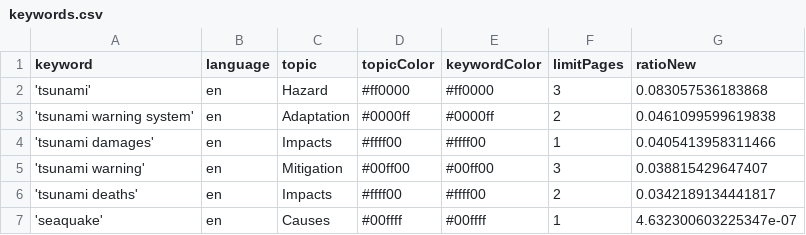
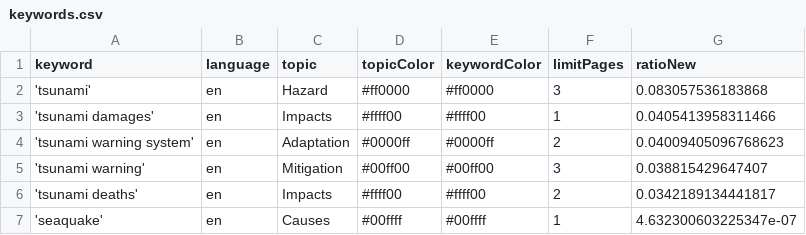
Before and after one commit to tg-news/TsunamiIsComing, a CSV file: keywords.csv, drawn as a sheet; removed rows and columns are numbered as before the commit, all else as after; the diff names each change by its address in the sheet, - before the commit and + after, or states it on an @@ line.

Commit message:
Commit from GitHub Actions (harvest:0.0)

```diff
--- a/keywords.csv
+++ b/keywords.csv
-row 3: 'tsunami warning system' | en | Adaptation | #0000ff | #0000ff | 2 | 0.0461099599619838
+row 4: 'tsunami warning system' | en | Adaptation | #0000ff | #0000ff | 2 | 0.04009405096768623
```
